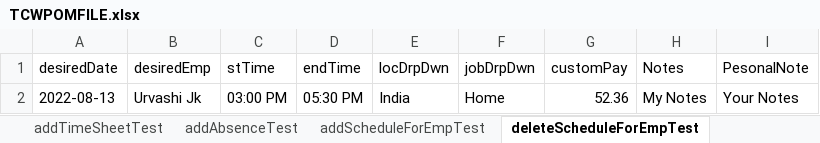
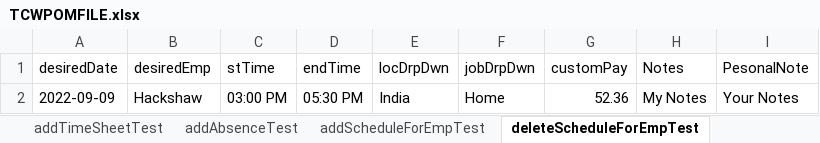
Before and after one commit to MohitTbs/TCWTBSPOM, an Excel workbook: target/test-classes/excel/TCWPOMFILE.xlsx, sheet deleteScheduleForEmpTest, drawn as a sheet; values as stored, in another font and other column widths than the file's, no borders; the diff names each change by its address in the sheet, - before the commit and + after, or states it on an @@ line.

Commit message:
Schedule Page Modification

```diff
--- a/target/test-classes/excel/TCWPOMFILE.xlsx (sheet deleteScheduleForEmpTest)
+++ b/target/test-classes/excel/TCWPOMFILE.xlsx (sheet deleteScheduleForEmpTest)
-A2 (desiredDate): 2022-08-13
+A2 (desiredDate): 2022-09-09
-B2 (desiredEmp): Urvashi Jk
+B2 (desiredEmp): Hackshaw
```
Also changed, not shown: sheet addScheduleForEmpTest, 21 other files.
